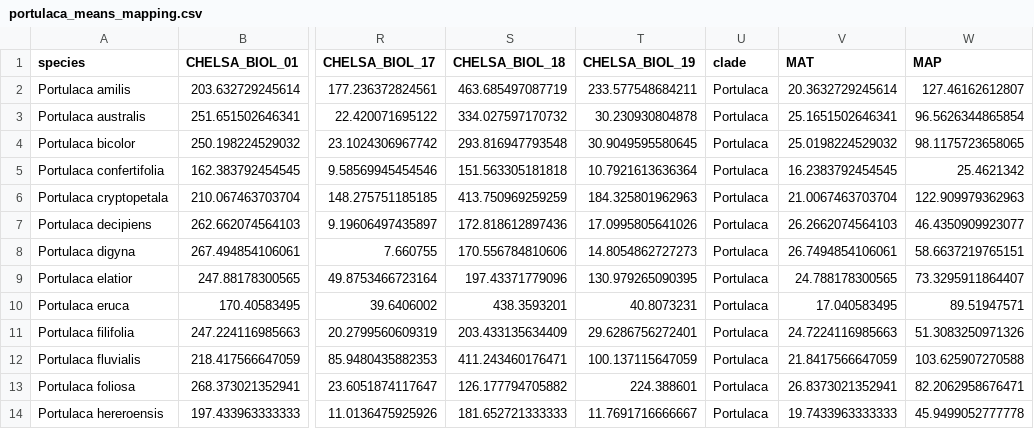
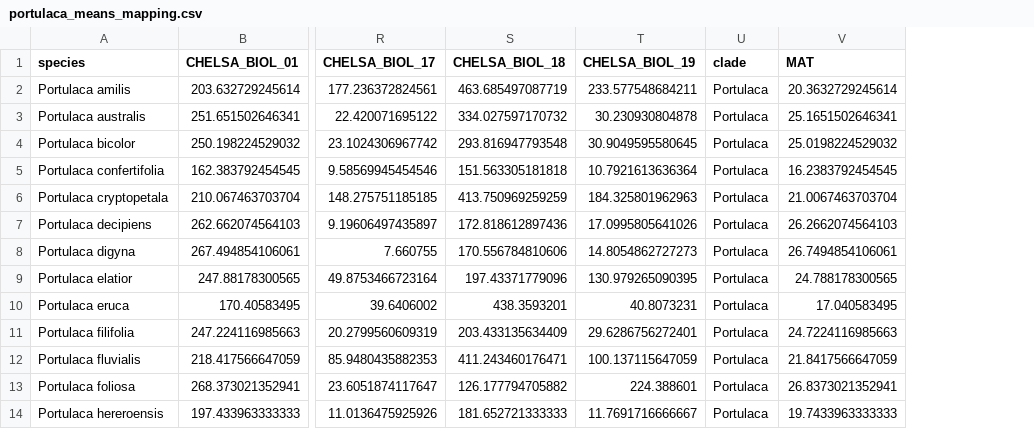
Before and after one commit to noraheaphy/finalproject, a CSV file: data/portulaca_means_mapping.csv, drawn as a sheet; only a part is shown, gaps mark what is left out; the diff names each change by its address in the sheet, - before the commit and + after, or states it on an @@ line.

```diff
--- a/data/portulaca_means_mapping.csv
+++ b/data/portulaca_means_mapping.csv
-column W (MAP), rows 2-14: 127.46162612807 | 96.5626344865854 | 98.1175723658065 | 25.4621342 | 122.909979362963 | 46.4350909923077 | 58.6637219765151 | 73.3295911864407 | 89.51947571 | 51.3083250971326 | 103.625907270588 | 82.2062958676471 | 45.9499052777778
```
Also changed, not shown: 1 other file.
